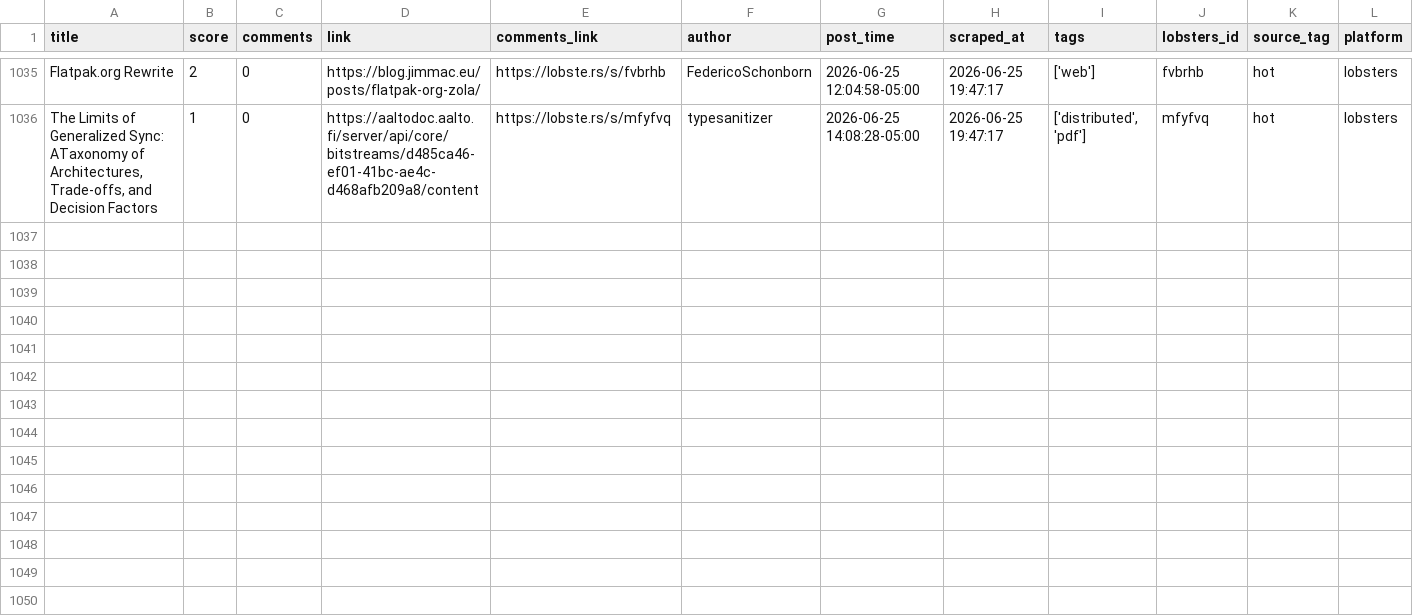
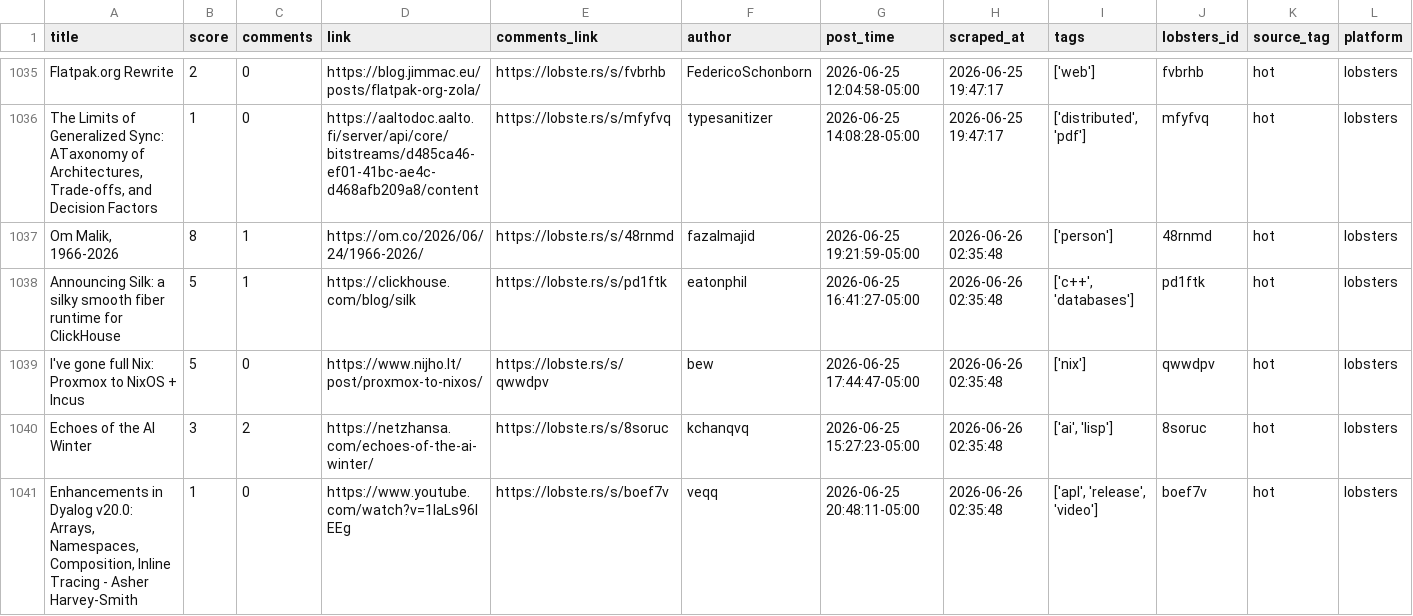
Before and after one commit to Mohammad-Khalil0/Tech-Community-Insights, a CSV file: clean_data/lobsters_clean.csv, drawn as a sheet; only a part is shown, gaps mark what is left out.

```diff
--- a/clean_data/lobsters_clean.csv
+++ b/clean_data/lobsters_clean.csv
@@ -1036 +1036,6 @@ Flatpak.org Rewrite,2,0,https://blog.jimmac.eu/posts/flatpak-org-zola/,https://l
 "The Limits of Generalized Sync: ATaxonomy of Architectures, Trade‑offs, and Decision Factors",1,0,https://aaltodoc.aalto.fi/server/api/core/bitstreams/d485ca46-ef01-41bc-ae4c-d468afb209a8/content,https://lobste.rs/s/mfyfvq,typesanitizer,2026-06-25 14:08:28-05:00,2026-06-25 19:47:17,"['distributed', 'pdf']",mfyfvq,hot,lobsters
+"Om Malik, 1966-2026",8,1,https://om.co/2026/06/24/1966-2026/,https://lobste.rs/s/48rnmd,fazalmajid,2026-06-25 19:21:59-05:00,2026-06-26 02:35:48,['person'],48rnmd,hot,lobsters
+Announcing Silk: a silky smooth fiber runtime for ClickHouse,5,1,https://clickhouse.com/blog/silk,https://lobste.rs/s/pd1ftk,eatonphil,2026-06-25 16:41:27-05:00,2026-06-26 02:35:48,"['c++', 'databases']",pd1ftk,hot,lobsters
+I've gone full Nix: Proxmox to NixOS + Incus,5,0,https://www.nijho.lt/post/proxmox-to-nixos/,https://lobste.rs/s/qwwdpv,bew,2026-06-25 17:44:47-05:00,2026-06-26 02:35:48,['nix'],qwwdpv,hot,lobsters
+Echoes of the AI Winter,3,2,https://netzhansa.com/echoes-of-the-ai-winter/,https://lobste.rs/s/8soruc,kchanqvq,2026-06-25 15:27:23-05:00,2026-06-26 02:35:48,"['ai', 'lisp']",8soruc,hot,lobsters
+"Enhancements in Dyalog v20.0: Arrays, Namespaces, Composition, Inline Tracing - Asher Harvey-Smith",1,0,https://www.youtube.com/watch?v=1IaLs96lEEg,https://lobste.rs/s/boef7v,veqq,2026-06-25 20:48:11-05:00,2026-06-26 02:35:48,"['apl', 'release', 'video']",boef7v,hot,lobsters
```
Also changed, not shown: clean_data/hn_cleaned.csv, raw_data/hn.csv, 8 other files.
